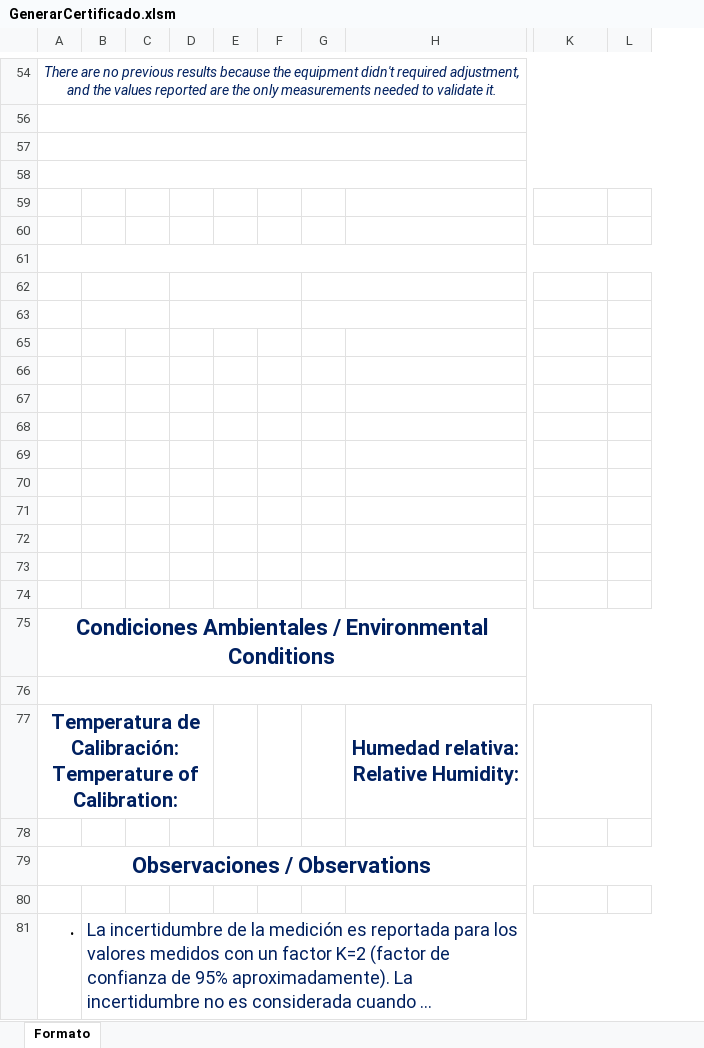
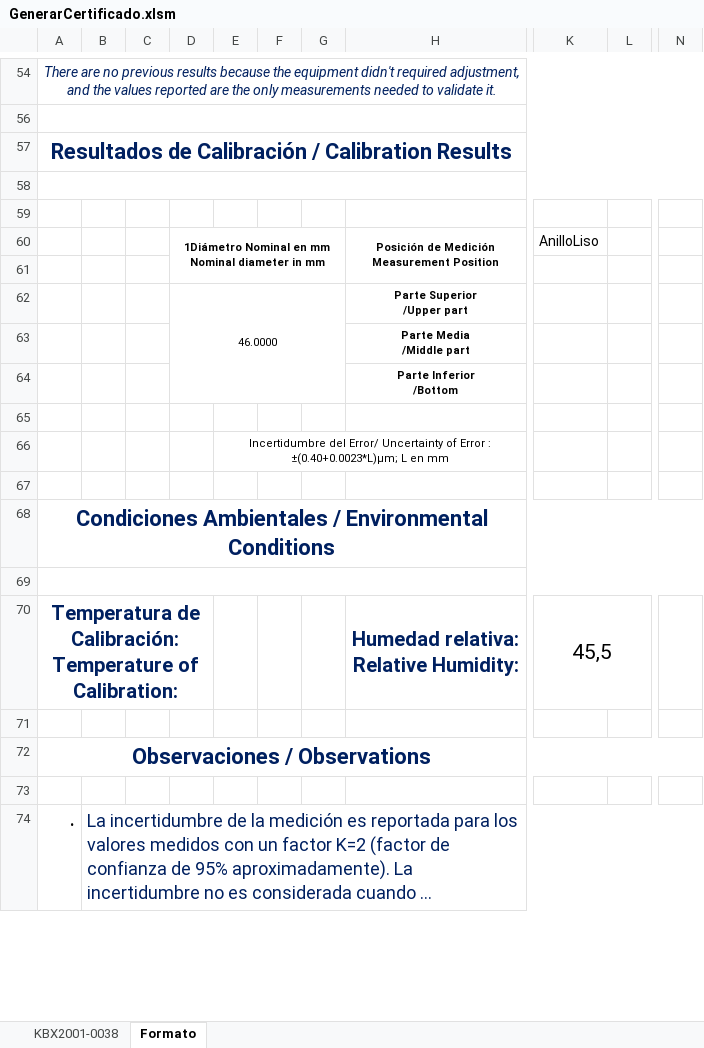
Before and after one commit to hocht/Kalibrix, an Excel workbook: GenerarCertificado.xlsm, sheet Formato, drawn as a sheet; only a part is shown, gaps mark what is left out; long unchanged cells end in …; values as stored, in another font and other column widths than the file's, no borders; charts and pictures not drawn; removed rows and columns are numbered as before the commit, all else as after; rows hold the shown columns only; ↵ is a line break in a cell; the diff covers the shown part only; the diff names each change by its address in the sheet, - before the commit and + after, or states it on an @@ line.

Commit message:
se completo formato y leyenda de tabla, correccion en texto de observaciones

```diff
--- a/GenerarCertificado.xlsm (sheet Formato)
+++ b/GenerarCertificado.xlsm (sheet Formato)
+sheet tab: KBX2001-0038
-column C, empty
-column D, empty
+column C, empty
+column D, empty
-column L, empty
+column L, empty
+column N, empty
+row 57: Resultados de Calibración / Calibration Results
-A58:M58 merged
+row 60:  |  |  | 1Diámetro Nominal en mm ↵ Nominal diameter in mm |  |  |  | Posición de Medición ↵ Measurement Position | AnilloLiso
+row 61: (empty)
+row 62:  |  |  | 46.0000 |  |  |  | Parte Superior ↵ /Upper part
+row 63:  |  |  |  |  |  |  | Parte Media ↵ /Middle part
+row 64:  |  |  |  |  |  |  | Parte Inferior ↵ /Bottom
-E66: (empty)
+E66: Incertidumbre del Error/ Uncertainty of Error : ±(0.40+0.0023*L)µm; L en mm
+E66:H66 merged
-row 61: (empty)
-row 62: (empty)
-row 63: (empty)
-row 65: (empty)
-row 66: (empty)
-row 67: (empty)
-row 68: (empty)
-row 69: (empty)
-row 70: (empty)
-row 71: (empty)
-row 72: (empty)
-row 73: (empty)
-K70: (empty)
+K70: 45,5
```
Also changed, not shown: 1 added row, 1 removed row, 3 edited cells and merged cells elsewhere in this sheet, charts or pictures.
